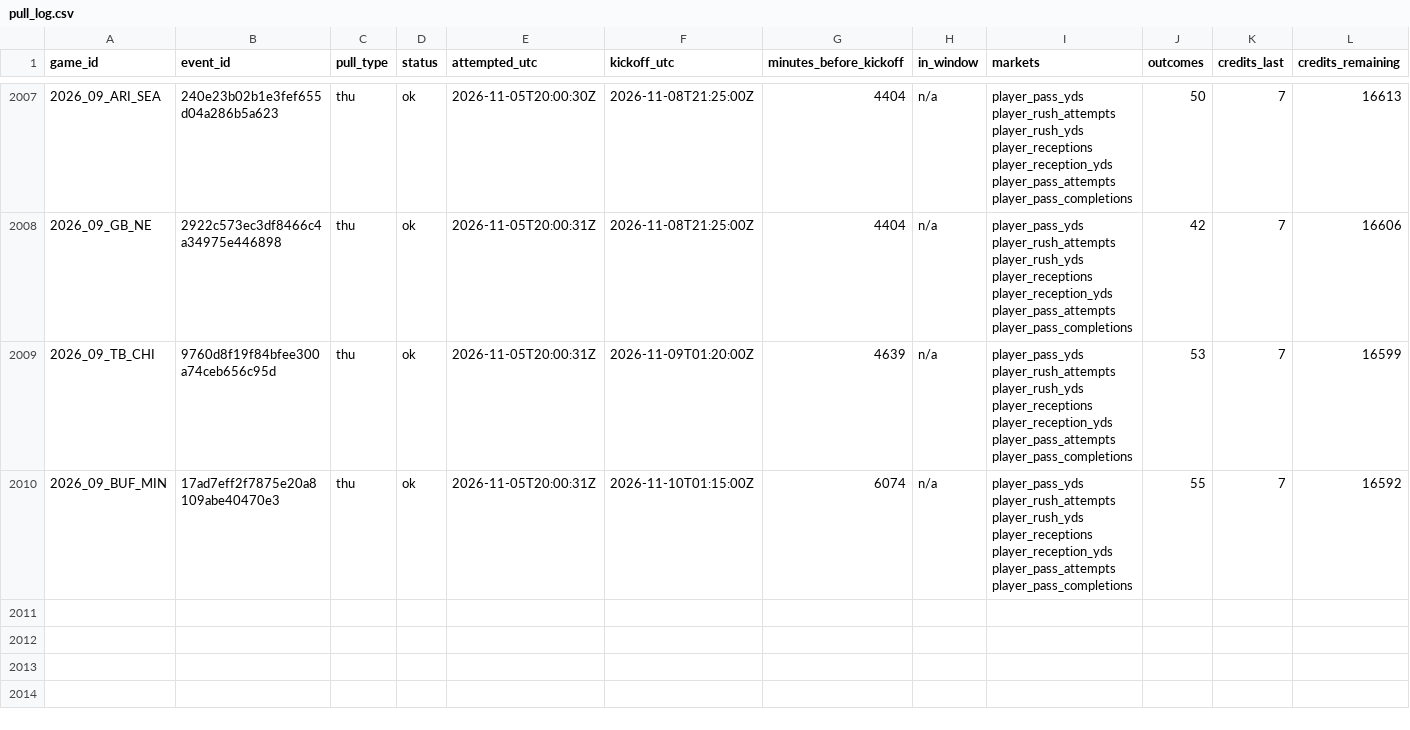
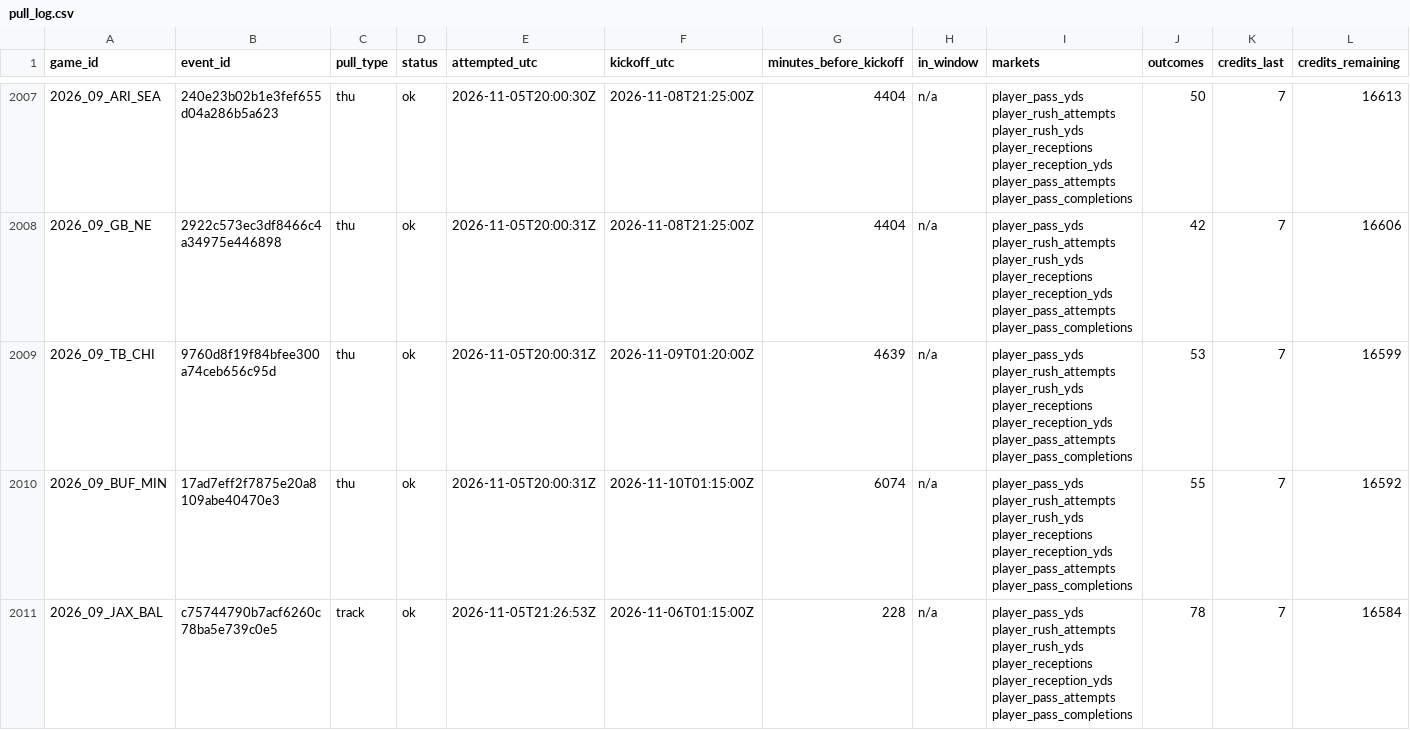
Before and after one commit to mvpeterson0-netizen/NFL-Odds-Tracker, a CSV file: data/pull_log.csv, drawn as a sheet; only a part is shown, gaps mark what is left out; rows hold the shown columns only; the diff names each change by its address in the sheet, - before the commit and + after, or states it on an @@ line.

```diff
--- a/data/pull_log.csv
+++ b/data/pull_log.csv
+row 2011: 2026_09_JAX_BAL | c75744790b7acf6260c78ba5e739c0e5 | track | ok | 2026-11-05T21:26:53Z | 2026-11-06T01:15:00Z | 228 | n/a | player_pass_yds player_rush_attempts player_rush_yds player_receptions player_reception_yds player_pass_attempts player_pass_completions | 78 | 7 | 16584
```
Also changed, not shown: data/prop_links.csv, data/runs/2026-11.csv, 9 other files.
